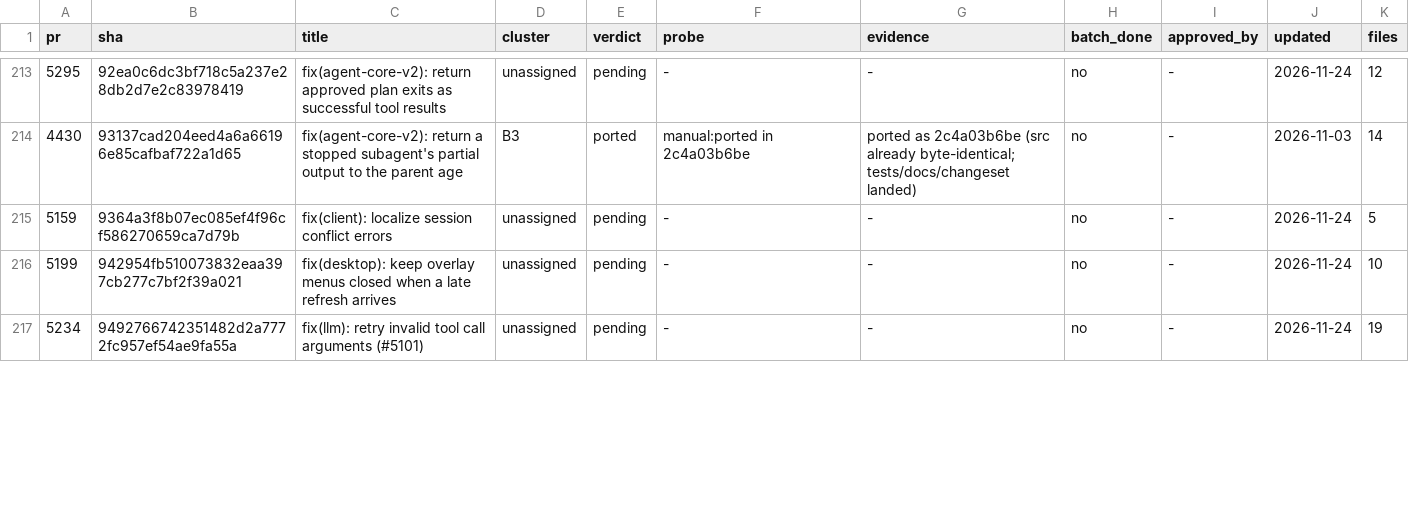
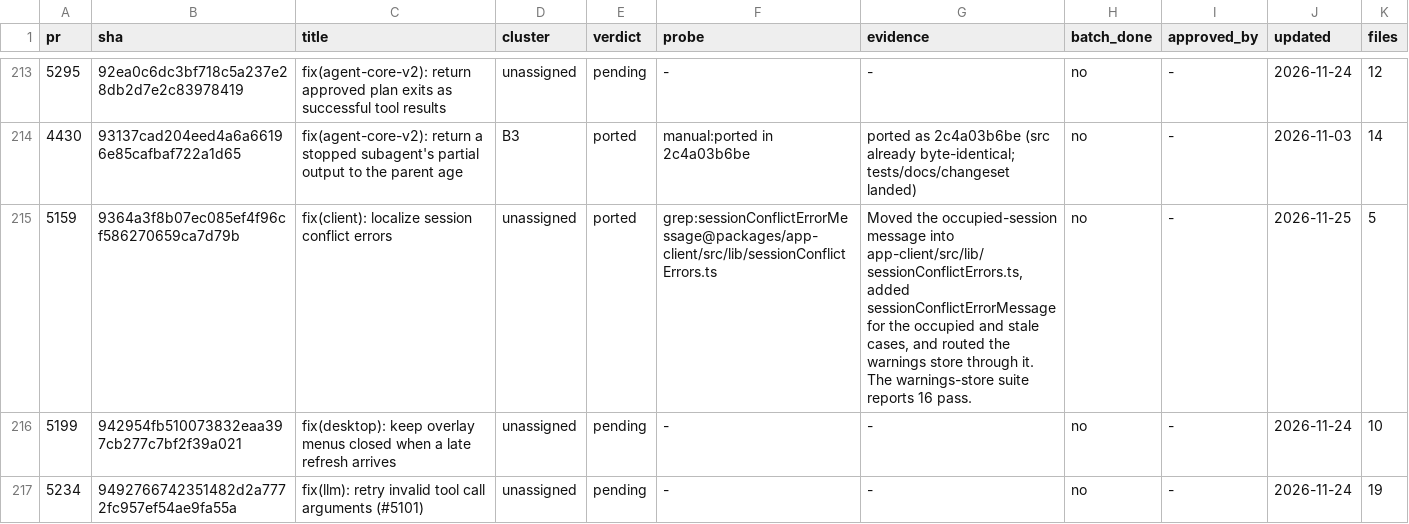
Before and after one commit to 7723qqq/kimi-code, a TSV file: .upstream/ledger.tsv, drawn as a sheet; only a part is shown, gaps mark what is left out; the diff covers the shown part only.

Commit message:
fix: localize session conflict and plugin authorization errors
Route the occupied and stale session warnings through one message helper
(#5159) and show a localized authorization failure on the plugin capability
row with the raw error as its title (#5194), with both locale keys and the
matching tests. Ledger: 5010 equivalent.

```diff
--- a/.upstream/ledger.tsv
+++ b/.upstream/ledger.tsv
@@ -214,3 +214,3 @@ pr	sha	title	cluster	verdict	probe	evidence	batch_done	approved_by	updated	files
 4430	93137cad204eed4a6a66196e85cafbaf722a1d65	fix(agent-core-v2): return a stopped subagent's partial output to the parent age	B3	ported	manual:ported in 2c4a03b6be	ported as 2c4a03b6be (src already byte-identical; tests/docs/changeset landed)	no	-	2026-11-03	14
-5159	9364a3f8b07ec085ef4f96cf586270659ca7d79b	fix(client): localize session conflict errors	unassigned	pending	-	-	no	-	2026-11-24	5
+5159	9364a3f8b07ec085ef4f96cf586270659ca7d79b	fix(client): localize session conflict errors	unassigned	ported	grep:sessionConflictErrorMessage@packages/app-client/src/lib/sessionConflictErrors.ts	Moved the occupied-session message into app-client/src/lib/sessionConflictErrors.ts, added sessionConflictErrorMessage for the occupied and stale cases, and routed the warnings store through it. The warnings-store suite reports 16 pass.	no	-	2026-11-25	5
 5199	942954fb510073832eaa397cb277c7bf2f39a021	fix(desktop): keep overlay menus closed when a late refresh arrives	unassigned	pending	-	-	no	-	2026-11-24	10
```
Also changed, not shown: 8 edited cells elsewhere in this file, 10 other files.
